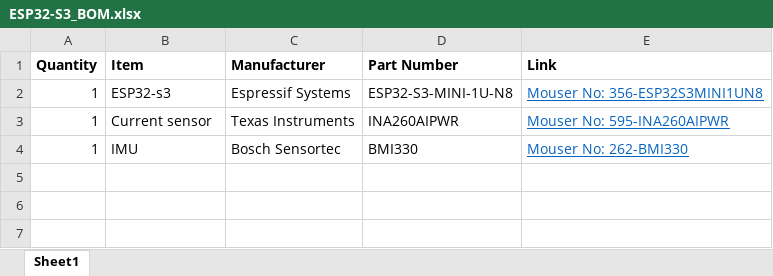
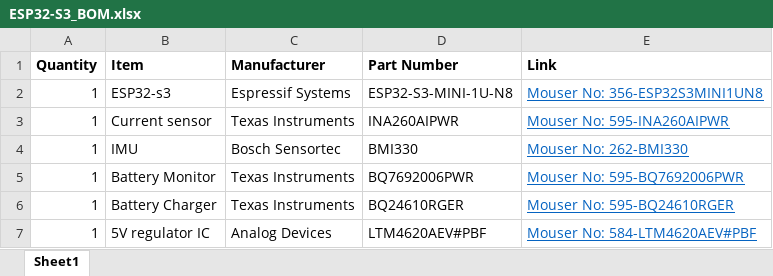
Before and after one commit to TH4R4V3N1324/Hexapod, an Excel workbook: Hexapod/ESP32-S3_BOM.xlsx, sheet Sheet1, drawn as a sheet; values as stored, in another font and other column widths than the file's, no borders; the diff names each change by its address in the sheet, - before the commit and + after, or states it on an @@ line.

Commit message:
added items to BOM

```diff
--- a/Hexapod/ESP32-S3_BOM.xlsx (sheet Sheet1)
+++ b/Hexapod/ESP32-S3_BOM.xlsx (sheet Sheet1)
+row 5: 1 | Battery Monitor | Texas Instruments | BQ7692006PWR | Mouser No: 595-BQ7692006PWR
+row 6: 1 | Battery Charger | Texas Instruments | BQ24610RGER | Mouser No: 595-BQ24610RGER
+row 7: 1 | 5V regulator IC | Analog Devices | LTM4620AEV#PBF | Mouser No: 584-LTM4620AEV#PBF
```
